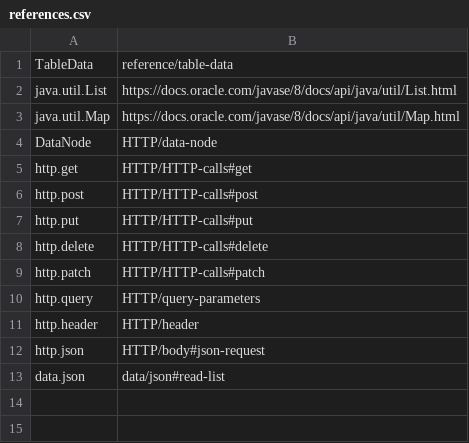
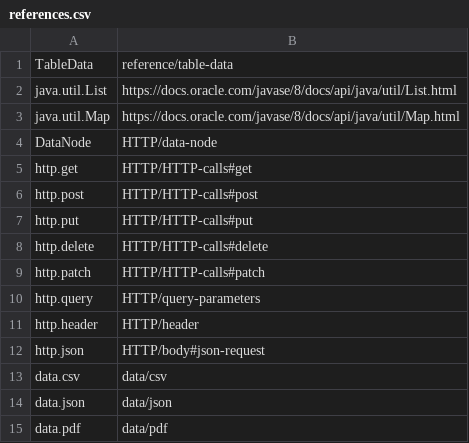
Before and after one commit to testingisdocumenting/webtau, a CSV file: webtau-docs/znai/references.csv, drawn as a sheet.

Commit message:
data: doc pdf (#1195)

```diff
--- a/webtau-docs/znai/references.csv
+++ b/webtau-docs/znai/references.csv
@@ -12,2 +12,4 @@ http.header,HTTP/header
 http.json,HTTP/body#json-request
-data.json,data/json#read-list
+data.csv,data/csv
+data.json,data/json
+data.pdf,data/pdf
```
Also changed, not shown: 9 other files.
